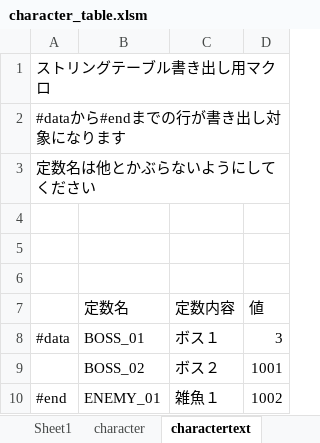
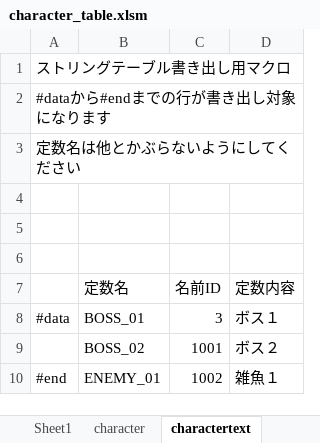
Before and after one commit to marumarumm1122/tool, an Excel workbook: ConvertEnv/src/character_table.xlsm, sheet charactertext, drawn as a sheet; values as stored, in another font and other column widths than the file's, no borders; charts and pictures not drawn; removed rows and columns are numbered as before the commit, all else as after; the diff names each change by its address in the sheet, - before the commit and + after, or states it on an @@ line.

```diff
--- a/ConvertEnv/src/character_table.xlsm (sheet charactertext)
+++ b/ConvertEnv/src/character_table.xlsm (sheet charactertext)
+column C (名前ID), rows 8-10: 3 | 1001 | 1002
-column D (値), rows 8-10: 3 | 1001 | 1002
```
Also changed, not shown: 1 other file.
